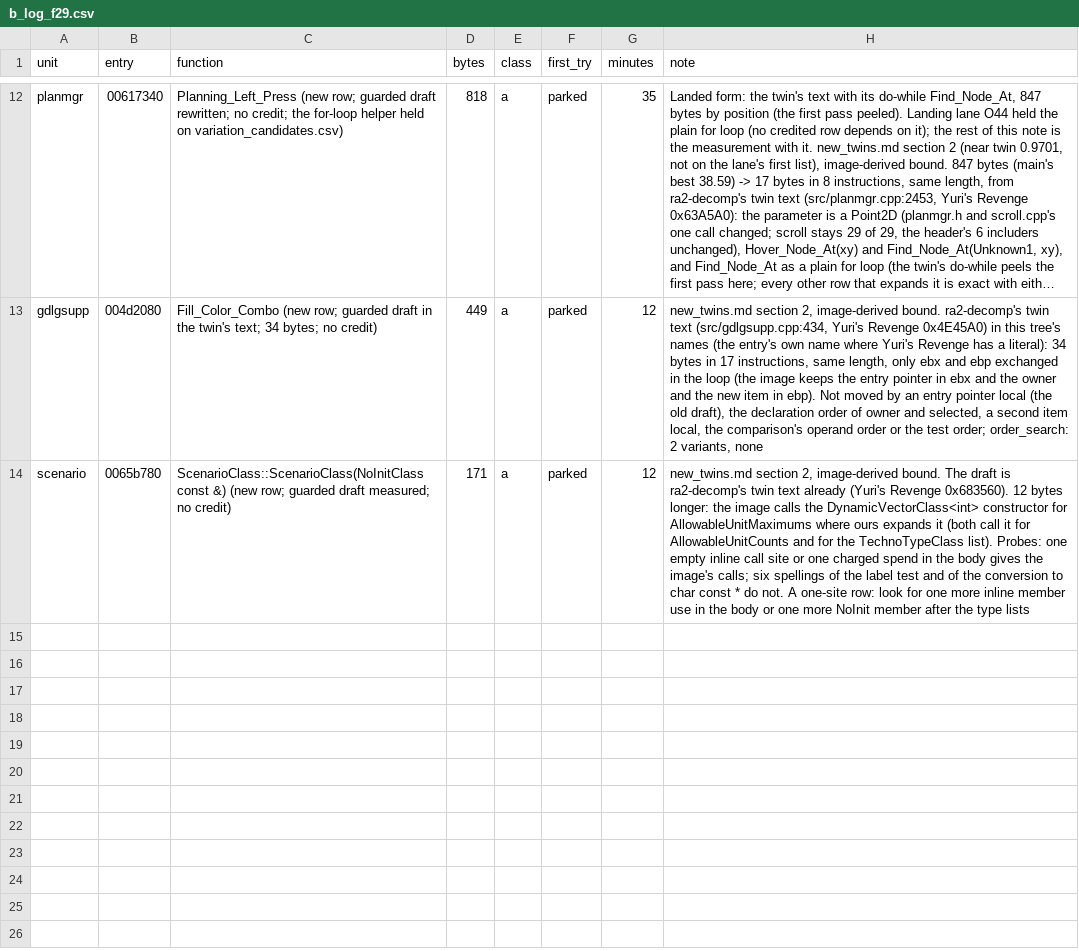
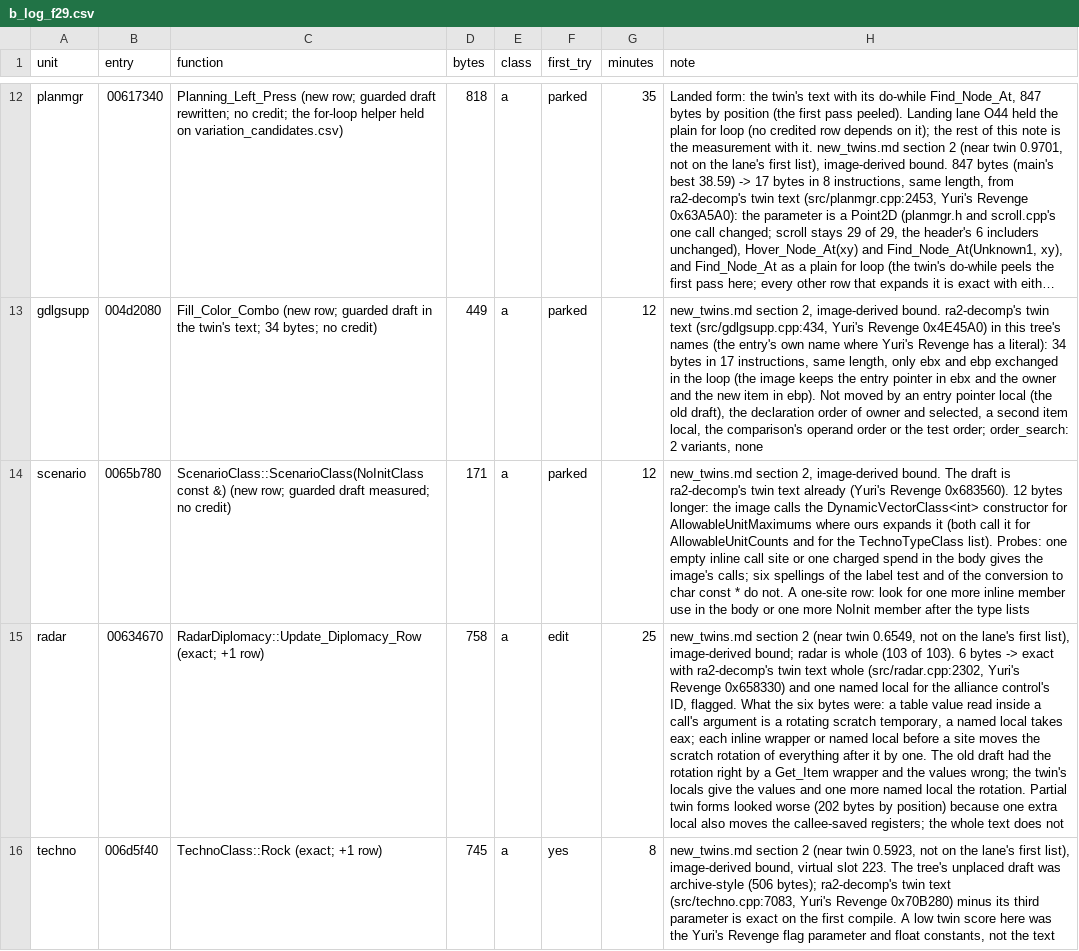
Before and after one commit to meastes/redalert2-decomp, a CSV file: rebuild/manifest/b_log_f29.csv, drawn as a sheet; only a part is shown, gaps mark what is left out; long unchanged cells end in …; the diff names each change by its address in the sheet, - before the commit and + after, or states it on an @@ line.

```diff
--- a/rebuild/manifest/b_log_f29.csv
+++ b/rebuild/manifest/b_log_f29.csv
+row 15: radar | 00634670 | RadarDiplomacy::Update_Diplomacy_Row (exact; +1 row) | 758 | a | edit | 25 | new_twins.md section 2 (near twin 0.6549, not on the lane's first list), image-derived bound; radar is whole (103 of 103). 6 bytes -> exact with ra2-decomp's twin text whole (src/radar.cpp:2302, Yuri's Revenge 0x658330) and one named local for the alliance control's ID, flagged. What the six bytes were: a table value read inside a call's argument is a rotating scratch temporary, a named local takes eax; each inline wrapper or named local before a site moves the scratch rotation of everything after it by one. The old draft had the rotation right by a Get_Item wrapper and the values wrong; the twin's locals give the values and one more named local the rotation. Partial twin forms looked worse (202 bytes by position) because one extra local also moves the callee-saved registers; the whole text does not
+row 16: techno | 006d5f40 | TechnoClass::Rock (exact; +1 row) | 745 | a | yes | 8 | new_twins.md section 2 (near twin 0.5923, not on the lane's first list), image-derived bound, virtual slot 223. The tree's unplaced draft was archive-style (506 bytes); ra2-decomp's twin text (src/techno.cpp:7083, Yuri's Revenge 0x70B280) minus its third parameter is exact on the first compile. A low twin score here was the Yuri's Revenge flag parameter and float constants, not the text
```
Also changed, not shown: rebuild/manifest/b_log_o45.csv, rebuild/manifest/progress.csv, 11 other files.
